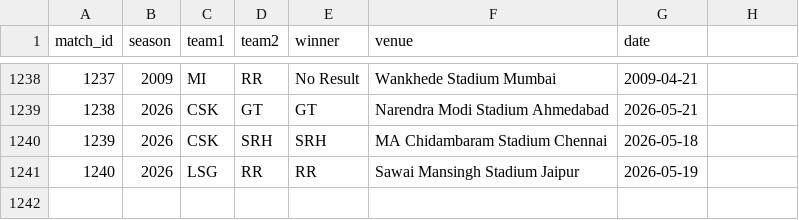
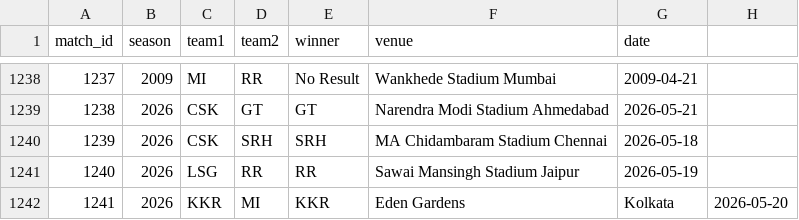
Before and after one commit to inkspilledmedia/ipl-system, a CSV file: data/matches.csv, drawn as a sheet; only a part is shown, gaps mark what is left out.

Commit message:
Added match: KKR vs MI - KKR won at Eden Gardens, Kolkata

```diff
--- a/data/matches.csv
+++ b/data/matches.csv
@@ -1241 +1241,2 @@ match_id,season,team1,team2,winner,venue,date
 1240,2026,LSG,RR,RR,Sawai Mansingh Stadium Jaipur,2026-05-19
+1241,2026,KKR,MI,KKR,Eden Gardens, Kolkata,2026-05-20
```
